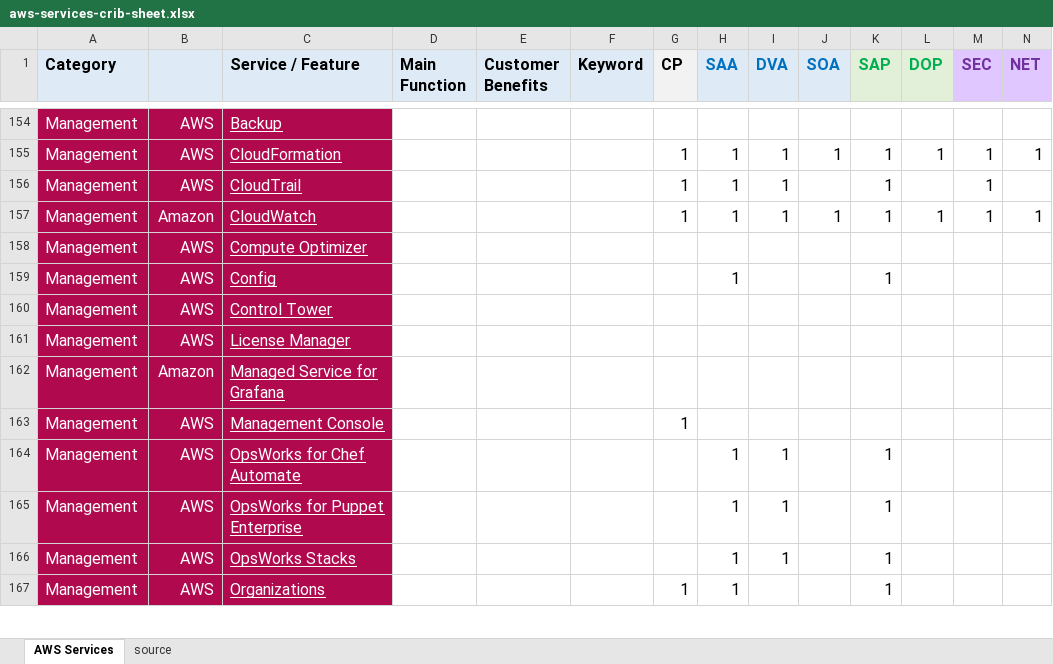
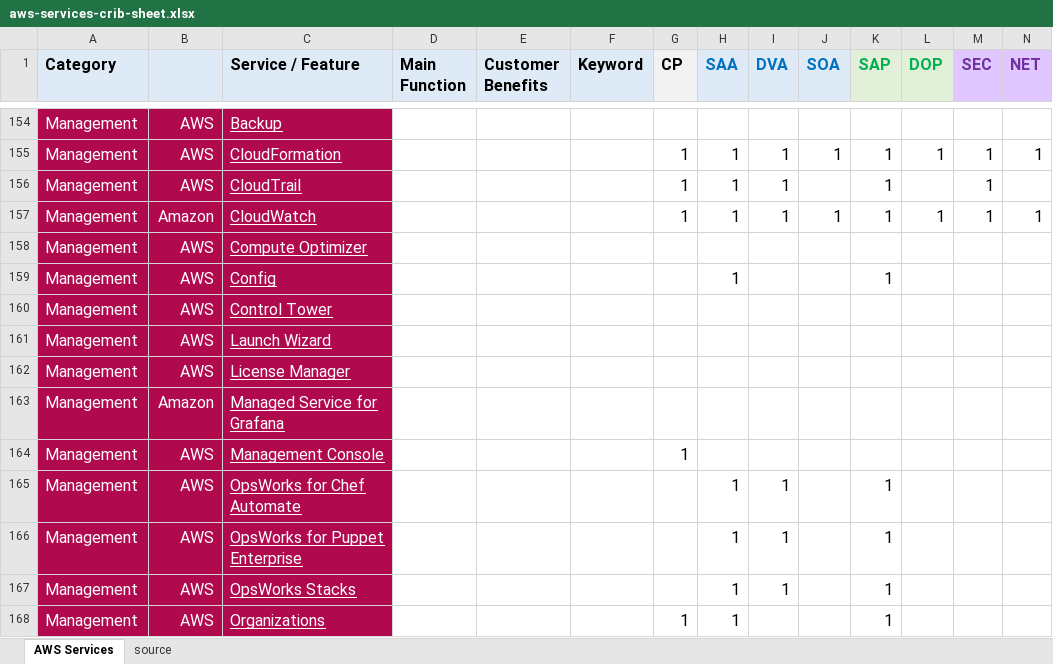
Before and after one commit to corbuno/aws-services-crib-sheet, an Excel workbook: aws-services-crib-sheet.xlsx, sheet AWS Services, drawn as a sheet; only a part is shown, gaps mark what is left out; values as stored, in another font and other column widths than the file's, no borders; rows hold the shown columns only; the diff names each change by its address in the sheet, - before the commit and + after, or states it on an @@ line.

Commit message:
Launch Wizard added

```diff
--- a/aws-services-crib-sheet.xlsx (sheet AWS Services)
+++ b/aws-services-crib-sheet.xlsx (sheet AWS Services)
+row 161: Management | AWS | Launch Wizard
```
